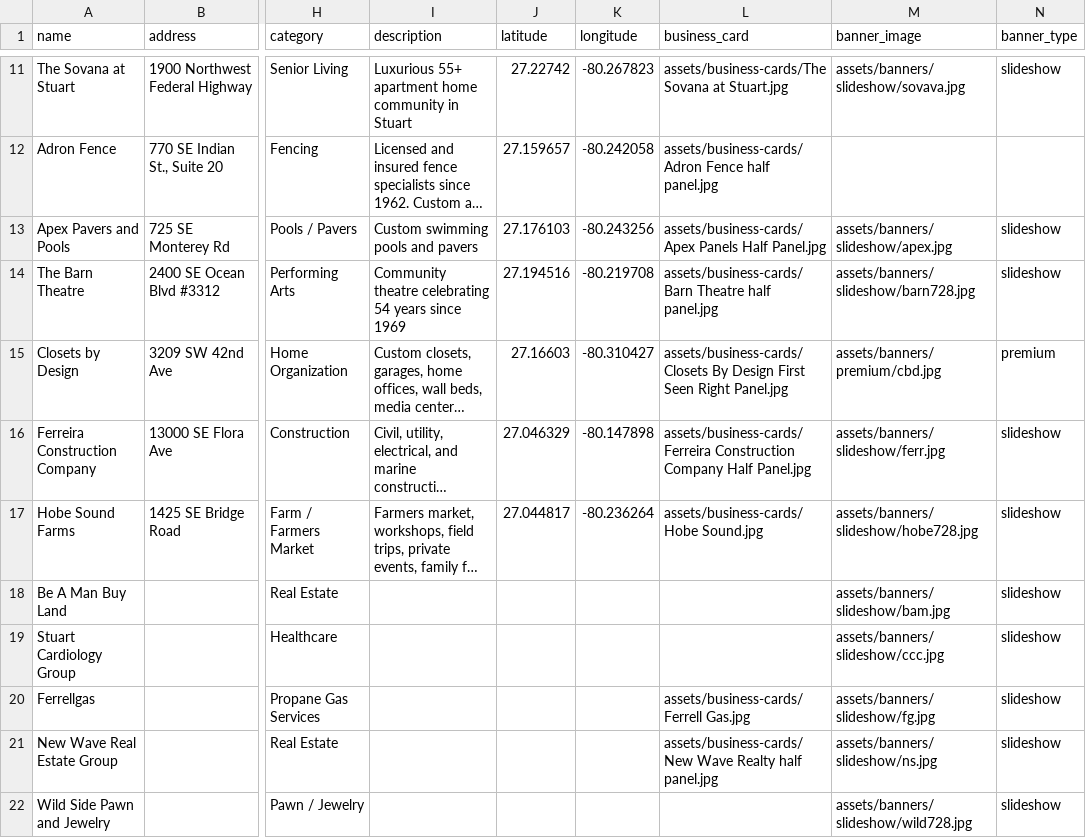
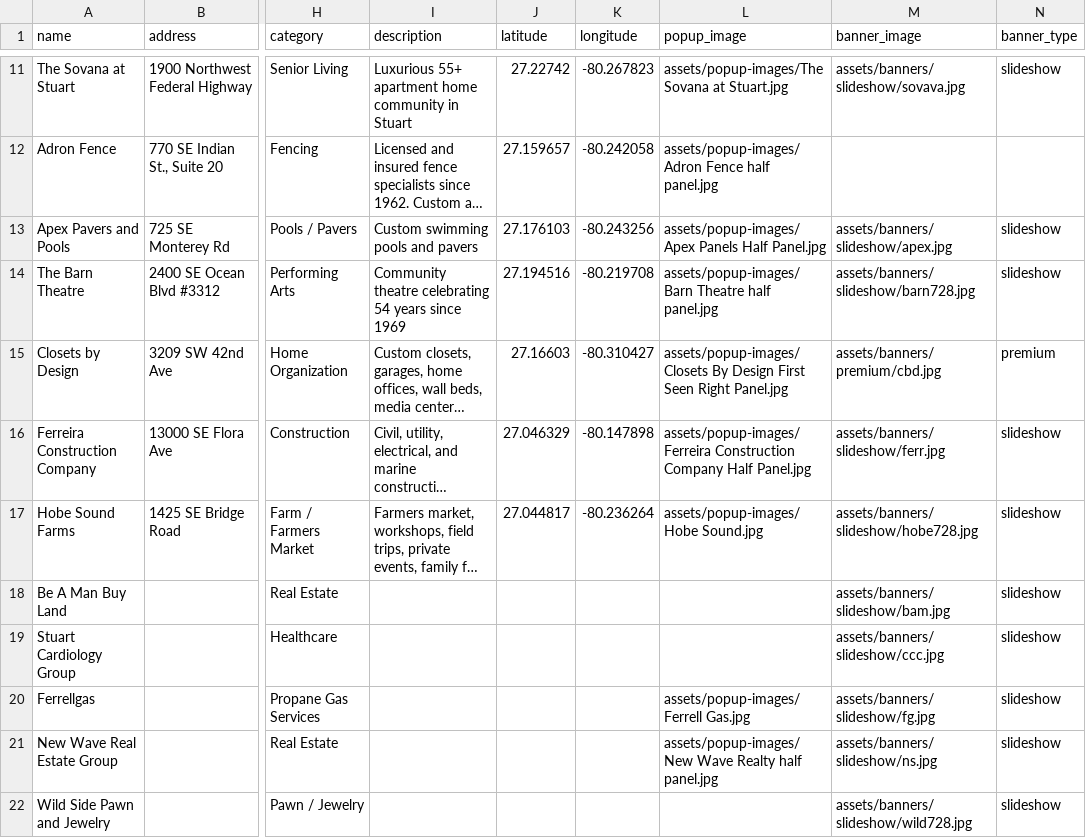
Before and after one commit to rdolphin10/stuartmartinchamber.dolphmap.com, a CSV file: data/advertisers.csv, drawn as a sheet; only a part is shown, gaps mark what is left out; long unchanged cells end in …; the diff covers the shown part only; the diff names each change by its address in the sheet, - before the commit and + after, or states it on an @@ line.

```diff
--- a/data/advertisers.csv
+++ b/data/advertisers.csv
-L1: business_card
+L1: popup_image
-L11 (popup_image): assets/business-cards/The Sovana at Stuart.jpg
+L11 (popup_image): assets/popup-images/The Sovana at Stuart.jpg
-L12 (popup_image): assets/business-cards/Adron Fence half…
+L12 (popup_image): assets/popup-images/Adron Fence half…
-L13 (popup_image): assets/business-cards/Apex Panels Half…
+L13 (popup_image): assets/popup-images/Apex Panels Half…
-L14 (popup_image): assets/business-cards/Barn Theatre half…
+L14 (popup_image): assets/popup-images/Barn Theatre half…
-L15 (popup_image): assets/business-cards/Closets By Design…
+L15 (popup_image): assets/popup-images/Closets By Design…
-L16 (popup_image): assets/business-cards/Ferreira Construction Company…
+L16 (popup_image): assets/popup-images/Ferreira Construction Company…
-L17 (popup_image): assets/business-cards/Hobe Sound.jpg
+L17 (popup_image): assets/popup-images/Hobe Sound.jpg
-L20 (popup_image): assets/business-cards/Ferrell Gas.jpg
+L20 (popup_image): assets/popup-images/Ferrell Gas.jpg
-L21 (popup_image): assets/business-cards/New Wave Realty…
+L21 (popup_image): assets/popup-images/New Wave Realty…
```
Also changed, not shown: 1 added row, 1 removed row and 8 edited cells elsewhere in this file, 27 other files.
